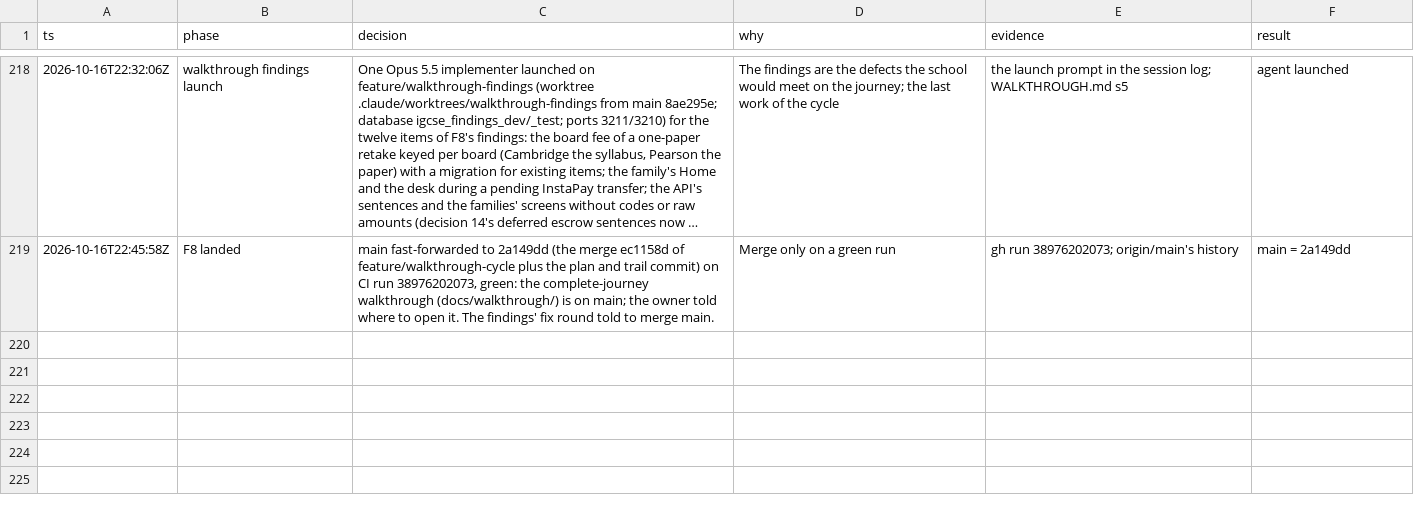
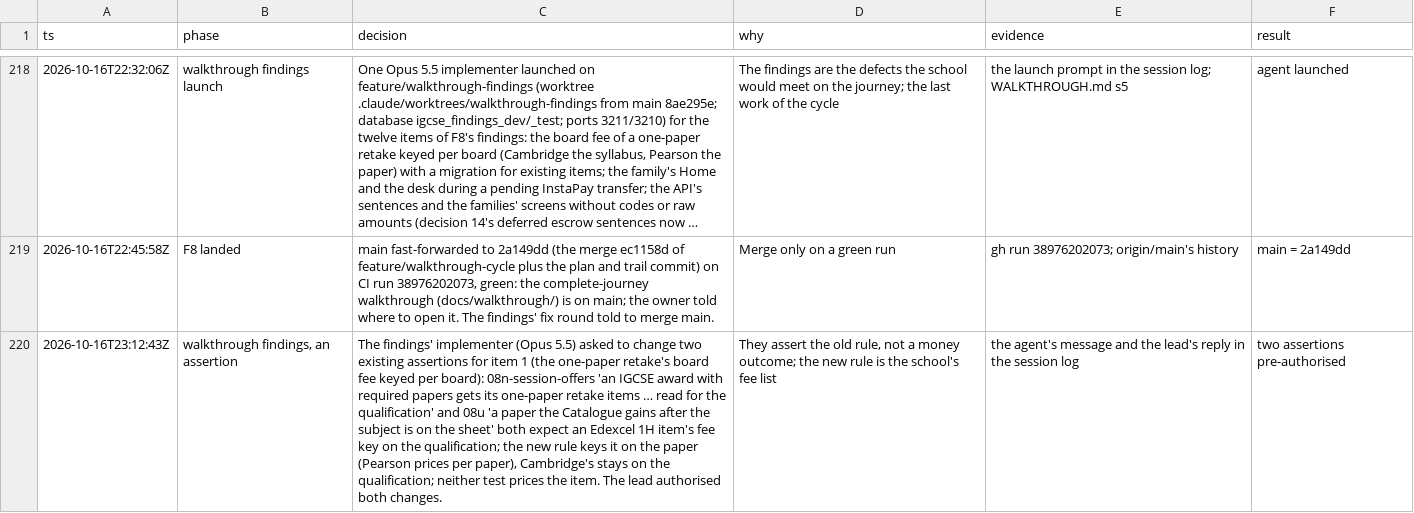
Before and after one commit to MohamedElnaggar1223/subject-reservation-system, a TSV file: .audit/school-forms.tsv, drawn as a sheet; only a part is shown, gaps mark what is left out; long unchanged cells end in …; the diff names each change by its address in the sheet, - before the commit and + after, or states it on an @@ line.

```diff
--- a/.audit/school-forms.tsv
+++ b/.audit/school-forms.tsv
+row 220: 2026-10-16T23:12:43Z | walkthrough findings, an assertion | The findings' implementer (Opus 5.5) asked to change two existing assertions for item 1 (the one-paper retake's board fee keyed per board): 08n-session-offers 'an IGCSE award with required papers gets its one-paper retake items … read for the qualification' and 08u 'a paper the Catalogue gains after the subject is on the sheet' both expect an Edexcel 1H item's fee key on the qualification; the new rule keys it on the paper (Pearson prices per paper), Cambridge's stays on the qualification; neither test prices the item. The lead authorised both changes. | They assert the old rule, not a money outcome; the new rule is the school's fee list | the agent's message and the lead's reply in the session log | two assertions pre-authorised
```
